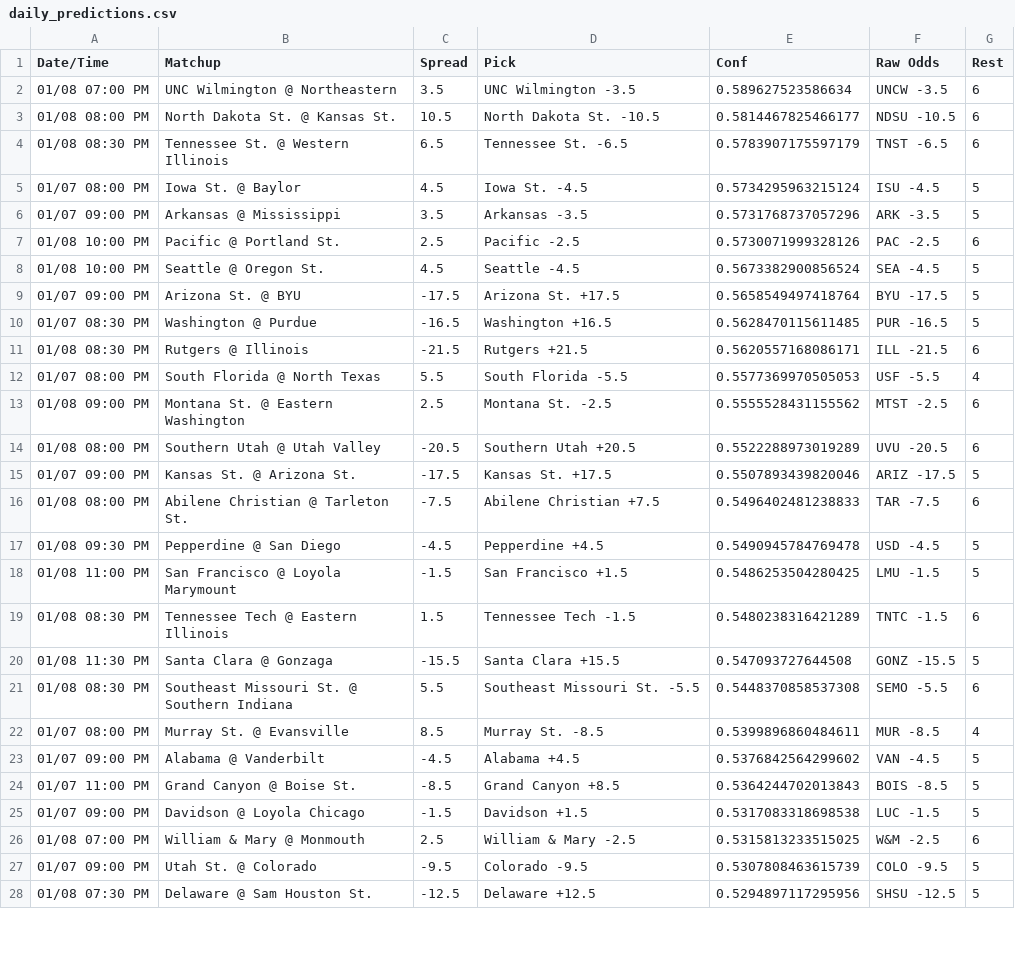
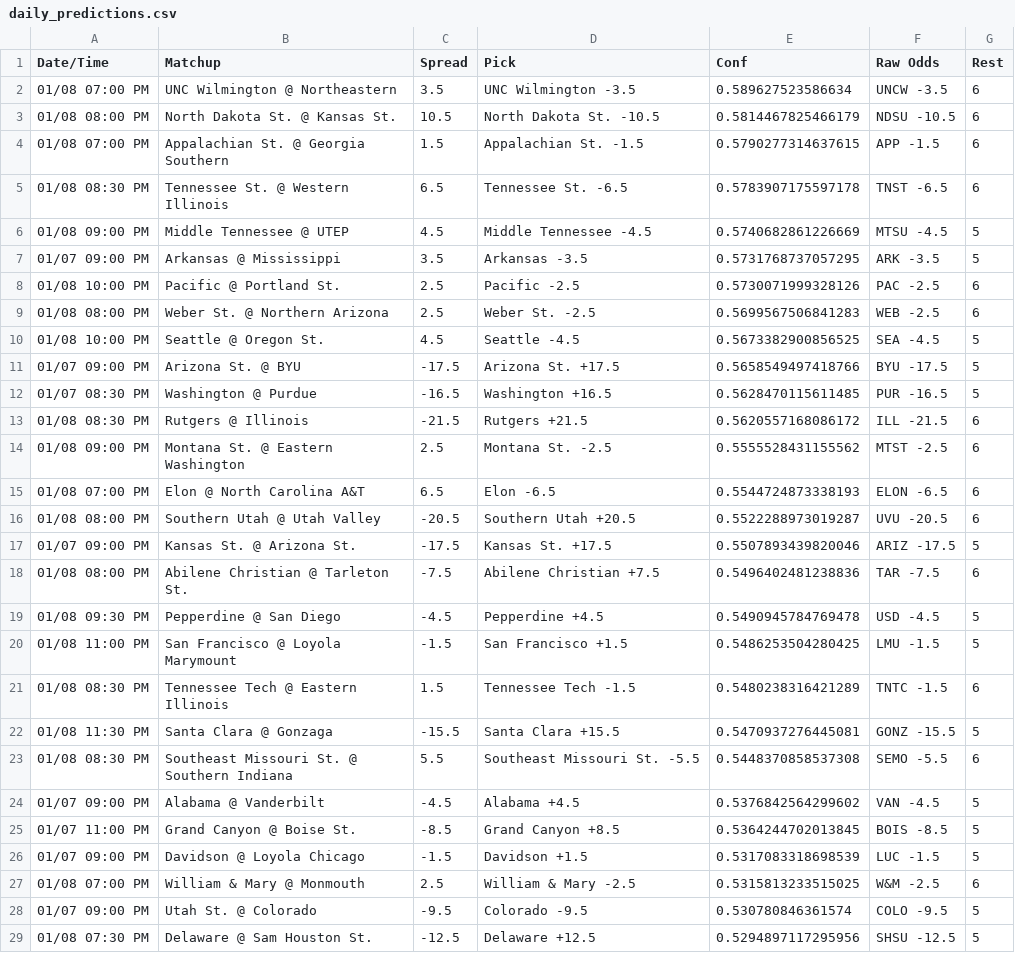
Before and after one commit to andrewrpokorny-source/cbb-quant-model, a CSV file: daily_predictions.csv, drawn as a sheet; only a part is shown; the diff covers the shown part only.

```diff
--- a/daily_predictions.csv
+++ b/daily_predictions.csv
@@ -2,16 +2,18 @@ Date/Time,Matchup,Spread,Pick,Conf,Raw Odds,Rest
 01/08 07:00 PM,UNC Wilmington @ Northeastern,3.5,UNC Wilmington -3.5,0.589627523586634,UNCW -3.5,6
-01/08 08:00 PM,North Dakota St. @ Kansas St.,10.5,North Dakota St. -10.5,0.5814467825466177,NDSU -10.5,6
-01/08 08:30 PM,Tennessee St. @ Western Illinois,6.5,Tennessee St. -6.5,0.5783907175597179,TNST -6.5,6
-01/07 08:00 PM,Iowa St. @ Baylor,4.5,Iowa St. -4.5,0.5734295963215124,ISU -4.5,5
-01/07 09:00 PM,Arkansas @ Mississippi,3.5,Arkansas -3.5,0.5731768737057296,ARK -3.5,5
+01/08 08:00 PM,North Dakota St. @ Kansas St.,10.5,North Dakota St. -10.5,0.5814467825466179,NDSU -10.5,6
+01/08 07:00 PM,Appalachian St. @ Georgia Southern,1.5,Appalachian St. -1.5,0.5790277314637615,APP -1.5,6
+01/08 08:30 PM,Tennessee St. @ Western Illinois,6.5,Tennessee St. -6.5,0.5783907175597178,TNST -6.5,6
+01/08 09:00 PM,Middle Tennessee @ UTEP,4.5,Middle Tennessee -4.5,0.5740682861226669,MTSU -4.5,5
+01/07 09:00 PM,Arkansas @ Mississippi,3.5,Arkansas -3.5,0.5731768737057295,ARK -3.5,5
 01/08 10:00 PM,Pacific @ Portland St.,2.5,Pacific -2.5,0.5730071999328126,PAC -2.5,6
-01/08 10:00 PM,Seattle @ Oregon St.,4.5,Seattle -4.5,0.5673382900856524,SEA -4.5,5
-01/07 09:00 PM,Arizona St. @ BYU,-17.5,Arizona St. +17.5,0.5658549497418764,BYU -17.5,5
+01/08 08:00 PM,Weber St. @ Northern Arizona,2.5,Weber St. -2.5,0.5699567506841283,WEB -2.5,6
+01/08 10:00 PM,Seattle @ Oregon St.,4.5,Seattle -4.5,0.5673382900856525,SEA -4.5,5
+01/07 09:00 PM,Arizona St. @ BYU,-17.5,Arizona St. +17.5,0.5658549497418766,BYU -17.5,5
 01/07 08:30 PM,Washington @ Purdue,-16.5,Washington +16.5,0.5628470115611485,PUR -16.5,5
-01/08 08:30 PM,Rutgers @ Illinois,-21.5,Rutgers +21.5,0.5620557168086171,ILL -21.5,6
-01/07 08:00 PM,South Florida @ North Texas,5.5,South Florida -5.5,0.5577369970505053,USF -5.5,4
+01/08 08:30 PM,Rutgers @ Illinois,-21.5,Rutgers +21.5,0.5620557168086172,ILL -21.5,6
 01/08 09:00 PM,Montana St. @ Eastern Washington,2.5,Montana St. -2.5,0.5555528431155562,MTST -2.5,6
-01/08 08:00 PM,Southern Utah @ Utah Valley,-20.5,Southern Utah +20.5,0.5522288973019289,UVU -20.5,6
+01/08 07:00 PM,Elon @ North Carolina A&T,6.5,Elon -6.5,0.5544724873338193,ELON -6.5,6
+01/08 08:00 PM,Southern Utah @ Utah Valley,-20.5,Southern Utah +20.5,0.5522288973019287,UVU -20.5,6
 01/07 09:00 PM,Kansas St. @ Arizona St.,-17.5,Kansas St. +17.5,0.5507893439820046,ARIZ -17.5,5
-01/08 08:00 PM,Abilene Christian @ Tarleton St.,-7.5,Abilene Christian +7.5,0.5496402481238833,TAR -7.5,6
+01/08 08:00 PM,Abilene Christian @ Tarleton St.,-7.5,Abilene Christian +7.5,0.5496402481238836,TAR -7.5,6
 01/08 09:30 PM,Pepperdine @ San Diego,-4.5,Pepperdine +4.5,0.5490945784769478,USD -4.5,5
@@ -19,10 +21,9 @@ Date/Time,Matchup,Spread,Pick,Conf,Raw Odds,Rest
 01/08 08:30 PM,Tennessee Tech @ Eastern Illinois,1.5,Tennessee Tech -1.5,0.5480238316421289,TNTC -1.5,6
-01/08 11:30 PM,Santa Clara @ Gonzaga,-15.5,Santa Clara +15.5,0.547093727644508,GONZ -15.5,5
+01/08 11:30 PM,Santa Clara @ Gonzaga,-15.5,Santa Clara +15.5,0.5470937276445081,GONZ -15.5,5
 01/08 08:30 PM,Southeast Missouri St. @ Southern Indiana,5.5,Southeast Missouri St. -5.5,0.5448370858537308,SEMO -5.5,6
-01/07 08:00 PM,Murray St. @ Evansville,8.5,Murray St. -8.5,0.5399896860484611,MUR -8.5,4
 01/07 09:00 PM,Alabama @ Vanderbilt,-4.5,Alabama +4.5,0.5376842564299602,VAN -4.5,5
-01/07 11:00 PM,Grand Canyon @ Boise St.,-8.5,Grand Canyon +8.5,0.5364244702013843,BOIS -8.5,5
-01/07 09:00 PM,Davidson @ Loyola Chicago,-1.5,Davidson +1.5,0.5317083318698538,LUC -1.5,5
+01/07 11:00 PM,Grand Canyon @ Boise St.,-8.5,Grand Canyon +8.5,0.5364244702013845,BOIS -8.5,5
+01/07 09:00 PM,Davidson @ Loyola Chicago,-1.5,Davidson +1.5,0.5317083318698539,LUC -1.5,5
 01/08 07:00 PM,William & Mary @ Monmouth,2.5,William & Mary -2.5,0.5315813233515025,W&M -2.5,6
-01/07 09:00 PM,Utah St. @ Colorado,-9.5,Colorado -9.5,0.5307808463615739,COLO -9.5,5
+01/07 09:00 PM,Utah St. @ Colorado,-9.5,Colorado -9.5,0.530780846361574,COLO -9.5,5
 01/08 07:30 PM,Delaware @ Sam Houston St.,-12.5,Delaware +12.5,0.5294897117295956,SHSU -12.5,5
```
Also changed, not shown: 5 added rows, 1 removed row and 16 edited cells elsewhere in this file, performance_log.csv, 2 other files.
